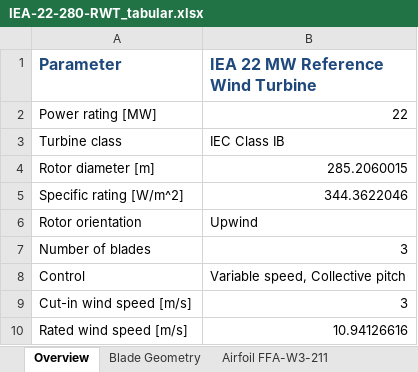
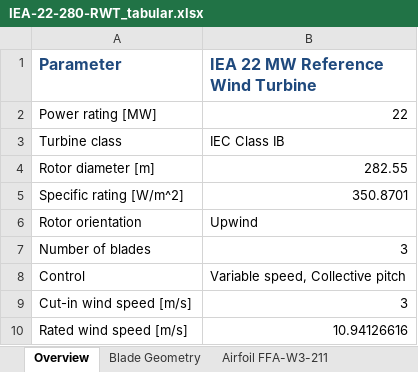
Before and after one commit to mayankchetan/IEA-22-280-RWT, an Excel workbook: Documentation/IEA-22-280-RWT_tabular.xlsx, sheet Overview, drawn as a sheet; only a part is shown; values as stored, in another font and other column widths than the file's, no borders; the diff names each change by its address in the sheet, - before the commit and + after, or states it on an @@ line.

```diff
--- a/Documentation/IEA-22-280-RWT_tabular.xlsx (sheet Overview)
+++ b/Documentation/IEA-22-280-RWT_tabular.xlsx (sheet Overview)
-B4 (IEA 22 MW Reference Wind Turbine): 285.2060015
+B4 (IEA 22 MW Reference Wind Turbine): 282.55
-B5 (IEA 22 MW Reference Wind Turbine): 344.3622046
+B5 (IEA 22 MW Reference Wind Turbine): 350.8701
```
Also changed, not shown: sheet Rotor Performance, 3 other files.
